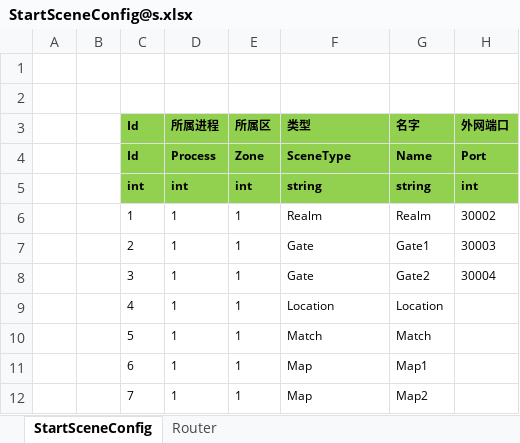
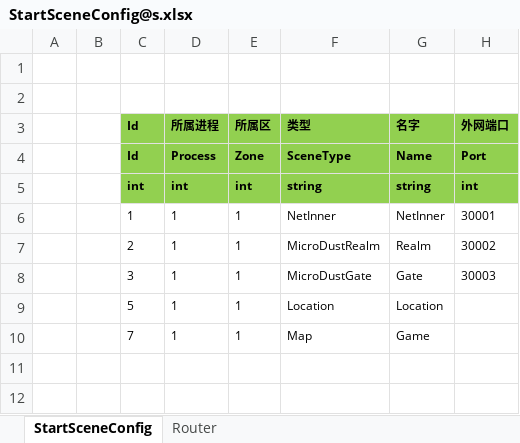
Before and after one commit to bigtaoo/MicroDust, an Excel workbook: Unity/Assets/Config/Excel/StartConfig/Localhost/StartSceneConfig@s.xlsx, sheet StartSceneConfig, drawn as a sheet; values as stored, in another font and other column widths than the file's, no borders; removed rows and columns are numbered as before the commit, all else as after; the diff names each change by its address in the sheet, - before the commit and + after, or states it on an @@ line.

```diff
--- a/Unity/Assets/Config/Excel/StartConfig/Localhost/StartSceneConfig@s.xlsx (sheet StartSceneConfig)
+++ b/Unity/Assets/Config/Excel/StartConfig/Localhost/StartSceneConfig@s.xlsx (sheet StartSceneConfig)
+row 6:  |  | 1 | 1 | 1 | NetInner | NetInner | 30001
-C7 (Id): 1
+C7 (Id): 2
-F7 (类型): Realm
+F7 (类型): MicroDustRealm
-C8 (Id): 2
+C8 (Id): 3
-F8 (类型): Gate
+F8 (类型): MicroDustGate
-G8 (名字): Gate1
+G8 (名字): Gate
-row 8:  |  | 3 | 1 | 1 | Gate | Gate2 | 30004
-C9 (Id): 4
+C9 (Id): 5
-row 10:  |  | 5 | 1 | 1 | Match | Match
-row 11:  |  | 6 | 1 | 1 | Map | Map1
-G10 (名字): Map2
+G10 (名字): Game
```
Also changed, not shown: Unity/Assets/Config/Excel/StartConfig/Localhost/StartZoneConfig@s.xlsx.
